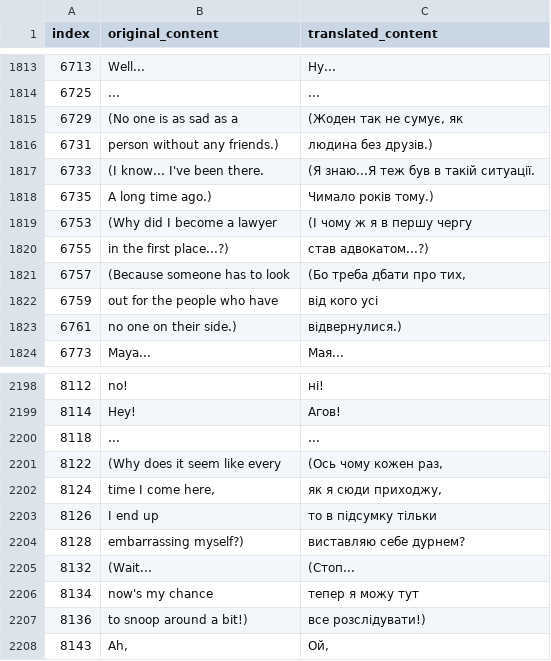
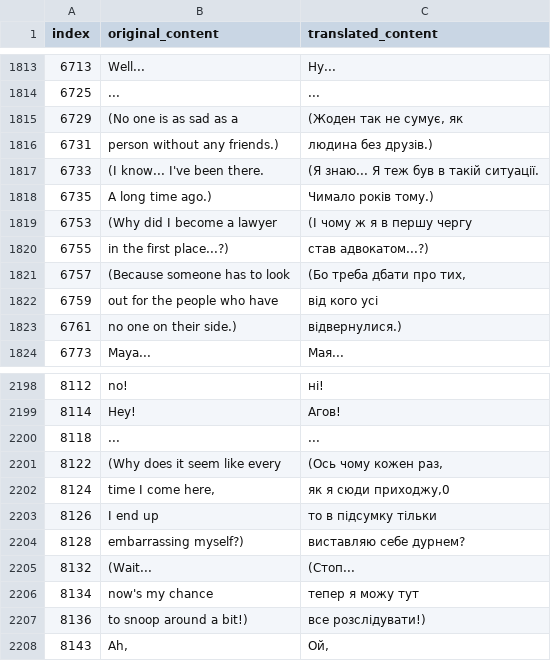
Before and after one commit to magends/ace-attorney-ukrainian, a CSV file: uk/sc1_0_text_u.csv, drawn as a sheet; only a part is shown, gaps mark what is left out; the diff names each change by its address in the sheet, - before the commit and + after, or states it on an @@ line.

Commit message:
New translations sc1_0_text_u.csv (Ukrainian)
[ci skip]

```diff
--- a/uk/sc1_0_text_u.csv
+++ b/uk/sc1_0_text_u.csv
-C1817 (translated_content): (Я знаю...Я теж був в такій ситуації.
+C1817 (translated_content): (Я знаю... Я теж був в такій ситуації.
-C2202 (translated_content): як я сюди приходжу,
+C2202 (translated_content): як я сюди приходжу,0
```
